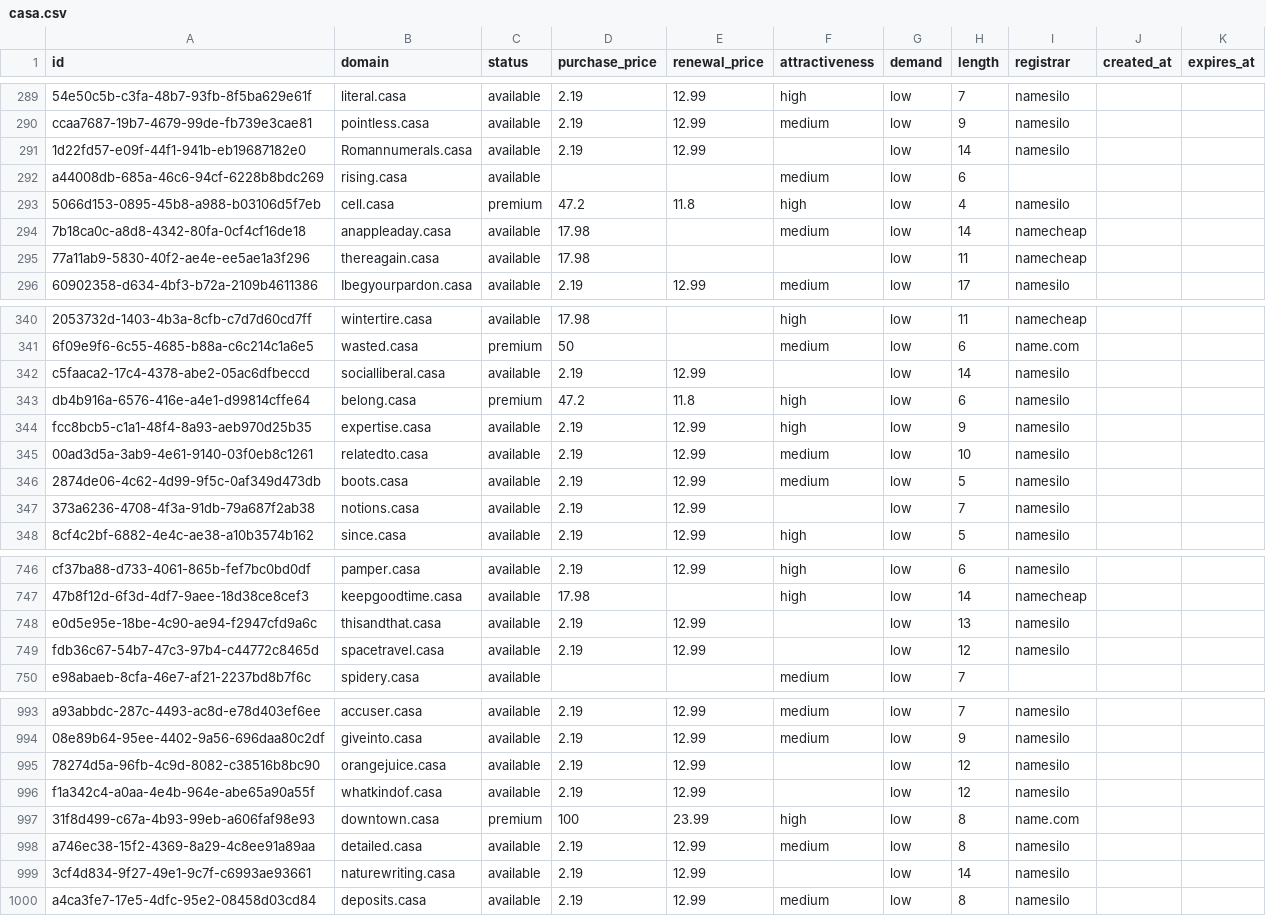
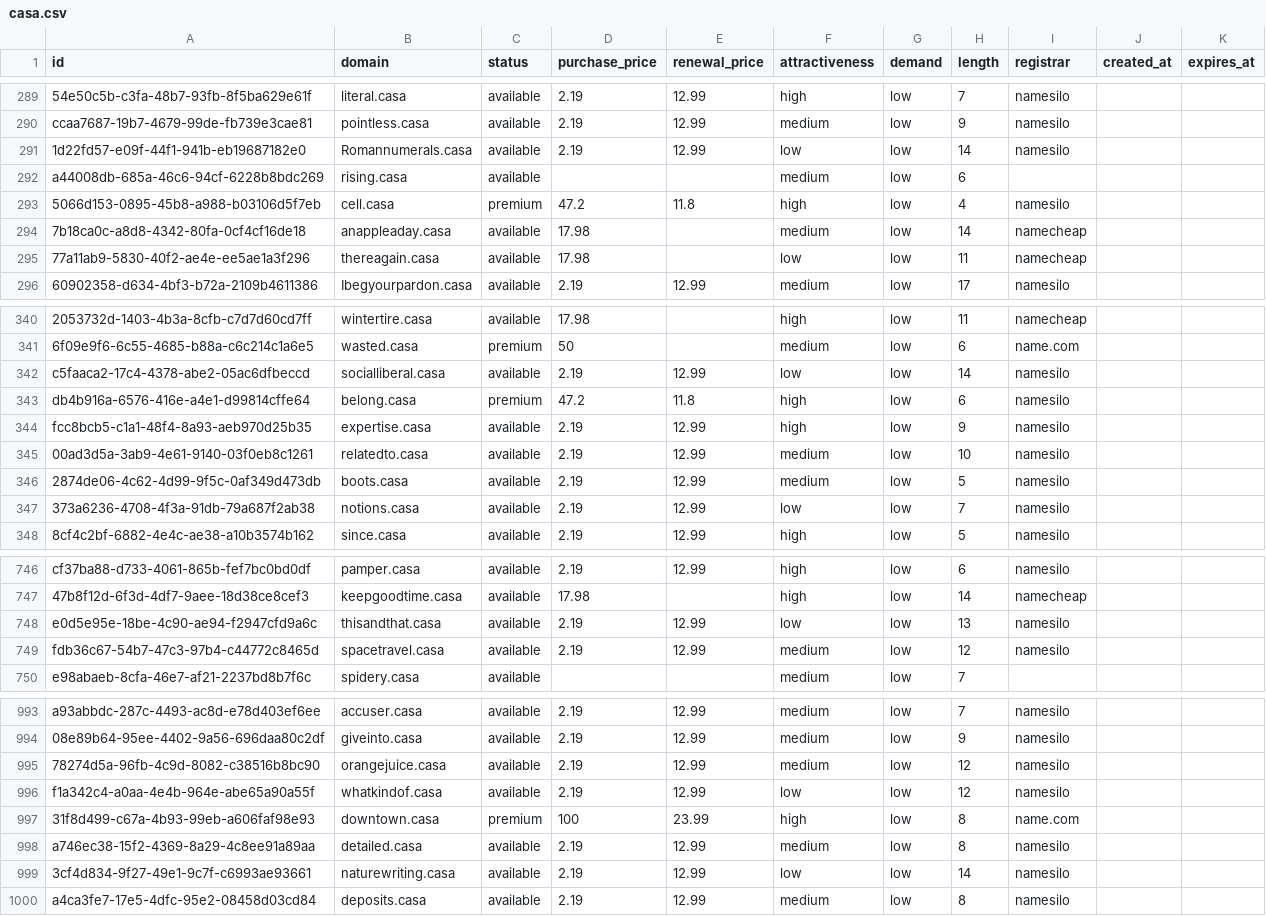
Before and after one commit to UniqueDomains/casa-oneword-domains, a CSV file: casa.csv, drawn as a sheet; only a part is shown, gaps mark what is left out; the diff covers the shown part only; the diff names each change by its address in the sheet, - before the commit and + after, or states it on an @@ line.

```diff
--- a/casa.csv
+++ b/casa.csv
-F291 (attractiveness): (empty)
+F291 (attractiveness): low
-F295 (attractiveness): (empty)
+F295 (attractiveness): low
-F342 (attractiveness): (empty)
+F342 (attractiveness): low
-F347 (attractiveness): (empty)
+F347 (attractiveness): low
-F748 (attractiveness): (empty)
+F748 (attractiveness): low
-F749 (attractiveness): (empty)
+F749 (attractiveness): medium
-F995 (attractiveness): (empty)
+F995 (attractiveness): medium
-F996 (attractiveness): (empty)
+F996 (attractiveness): low
-F999 (attractiveness): (empty)
+F999 (attractiveness): low
```
Also changed, not shown: 69 edited cells elsewhere in this file, 4 other files.
